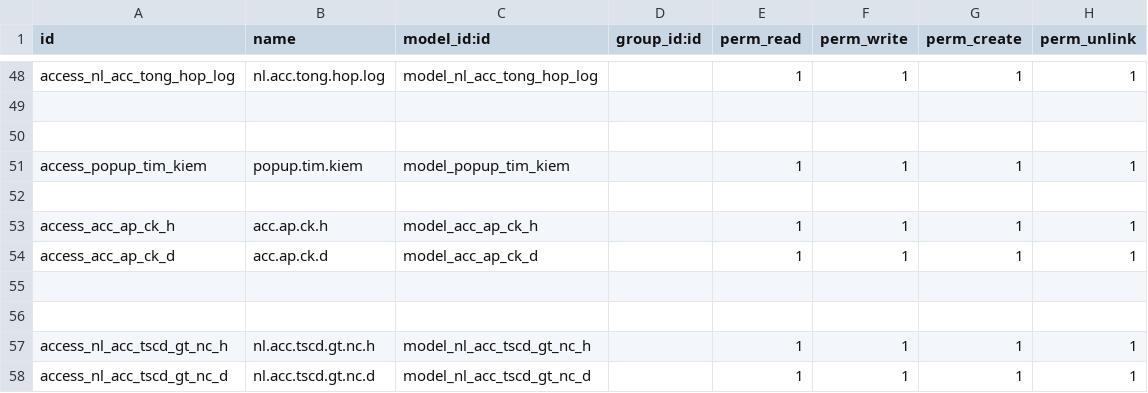
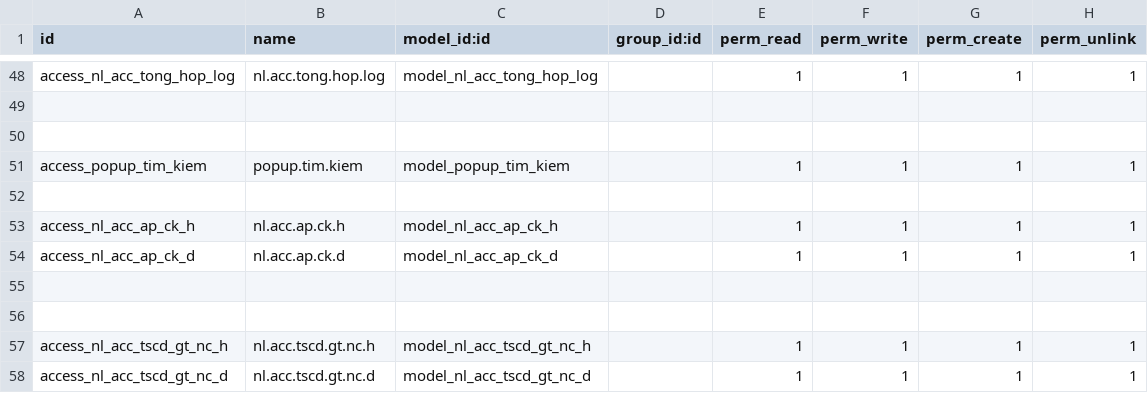
Before and after one commit to sonhasoftware/odoo-accounting, a CSV file: sonha_ke_toan/security/ir.model.access.csv, drawn as a sheet; only a part is shown, gaps mark what is left out; the diff names each change by its address in the sheet, - before the commit and + after, or states it on an @@ line.

```diff
--- a/sonha_ke_toan/security/ir.model.access.csv
+++ b/sonha_ke_toan/security/ir.model.access.csv
-A53 (id): access_acc_ap_ck_h
+A53 (id): access_nl_acc_ap_ck_h
-B53 (name): acc.ap.ck.h
+B53 (name): nl.acc.ap.ck.h
-C53 (model_id:id): model_acc_ap_ck_h
+C53 (model_id:id): model_nl_acc_ap_ck_h
-A54 (id): access_acc_ap_ck_d
+A54 (id): access_nl_acc_ap_ck_d
-B54 (name): acc.ap.ck.d
+B54 (name): nl.acc.ap.ck.d
-C54 (model_id:id): model_acc_ap_ck_d
+C54 (model_id:id): model_nl_acc_ap_ck_d
```
Also changed, not shown: 4 other files.
